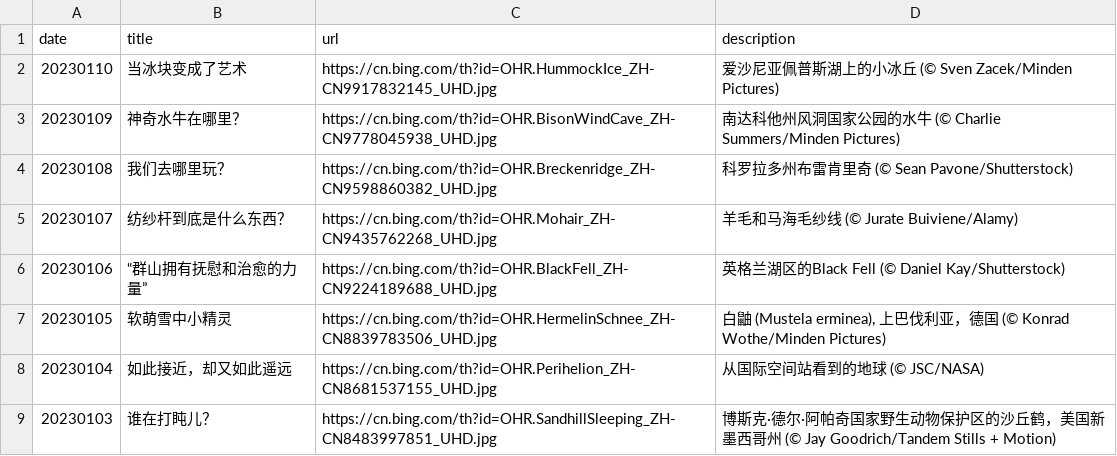
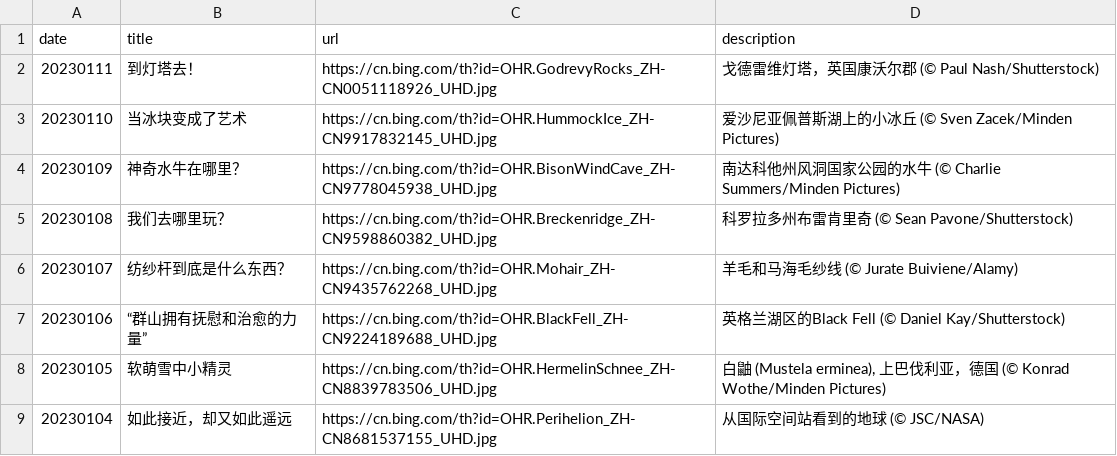
Before and after one commit to ddddavid-he/bing-wallpaper-fetcher, a CSV file: source_list.csv, drawn as a sheet; only a part is shown; the shorter side is filled out with more unchanged rows; the diff names each change by its address in the sheet, - before the commit and + after, or states it on an @@ line.

Commit message:
#Daily Update: source_list.csv 2023/01/11
Signed-off-by: Robot <robot@ddddavid.cn>

```diff
--- a/source_list.csv
+++ b/source_list.csv
+row 2: 20230111 | 到灯塔去！ | https://cn.bing.com/th?id=OHR.GodrevyRocks_ZH-CN0051118926_UHD.jpg | 戈德雷维灯塔，英国康沃尔郡 (© Paul Nash/Shutterstock)
```
